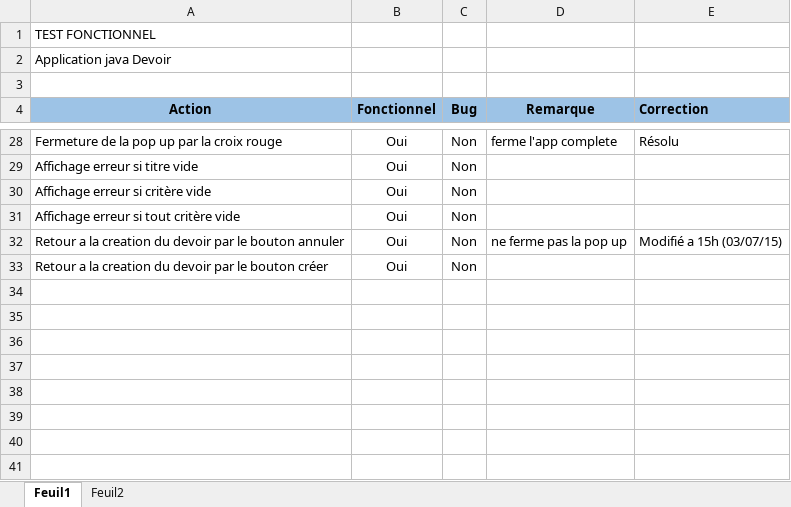
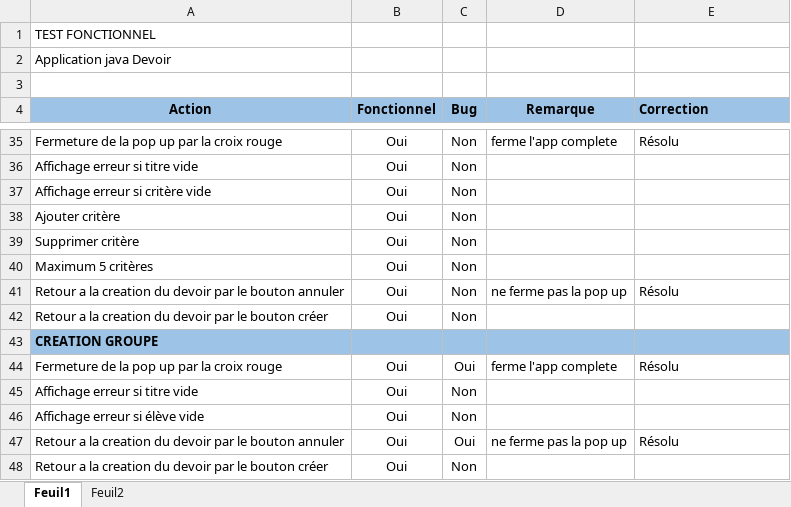
Before and after one commit to MozgiDev/scrumweek, an Excel workbook: ressource/TestFonctionnel.xlsx, sheet Feuil1, drawn as a sheet; only a part is shown, gaps mark what is left out; values as stored, in another font and other column widths than the file's, no borders; addresses are those after the commit; the diff covers the shown part only; the diff names each change by its address in the sheet, - before the commit and + after, or states it on an @@ line.

```diff
--- a/ressource/TestFonctionnel.xlsx (sheet Feuil1)
+++ b/ressource/TestFonctionnel.xlsx (sheet Feuil1)
-A38 (Action): Affichage erreur si tout critère vide
+A38 (Action): Ajouter critère
+row 39: Supprimer critère | Oui | Non
+row 40: Maximum 5 critères | Oui | Non
-E41 (Correction): Modifié a 15h (03/07/15)
+E41 (Correction): Résolu
+row 42: Retour a la creation du devoir par le bouton créer | Oui | Non
+row 43: CREATION GROUPE
+row 44: Fermeture de la pop up par la croix rouge | Oui | Oui | ferme l'app complete | Résolu
+row 45: Affichage erreur si titre vide | Oui | Non
+row 46: Affichage erreur si élève vide | Oui | Non
+row 47: Retour a la creation du devoir par le bouton annuler | Oui | Oui | ne ferme pas la pop up | Résolu
```
Also changed, not shown: 7 added rows and 15 edited cells elsewhere in this sheet, 1 other file.
